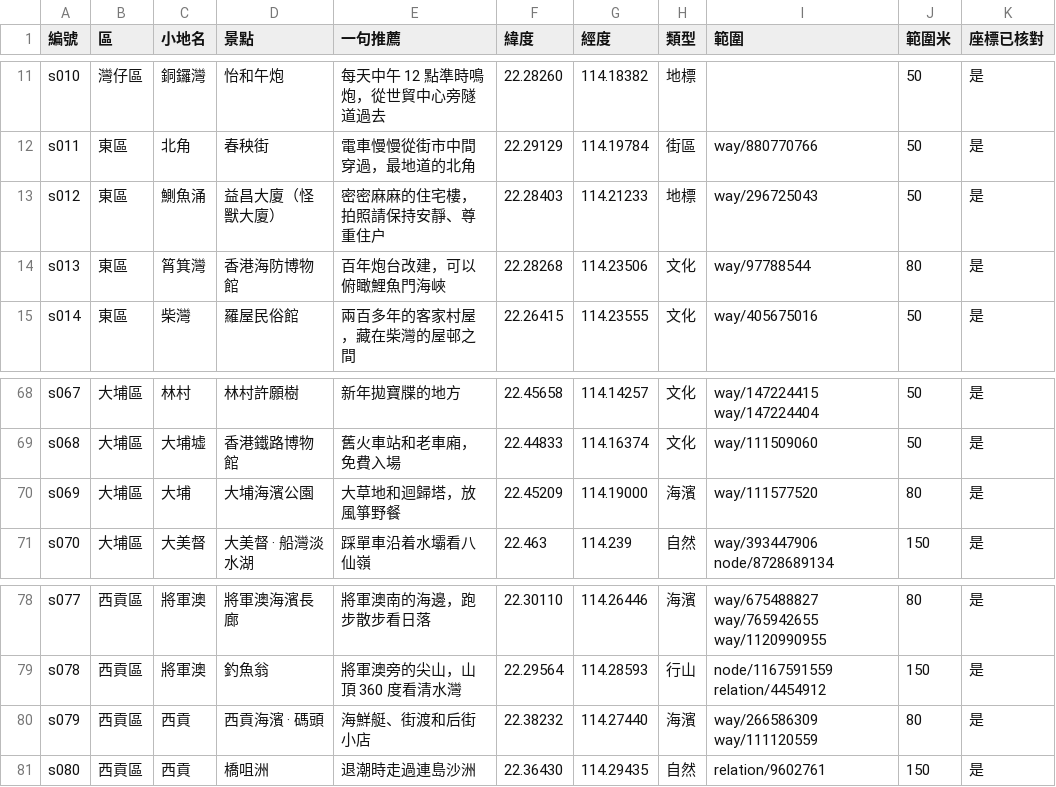
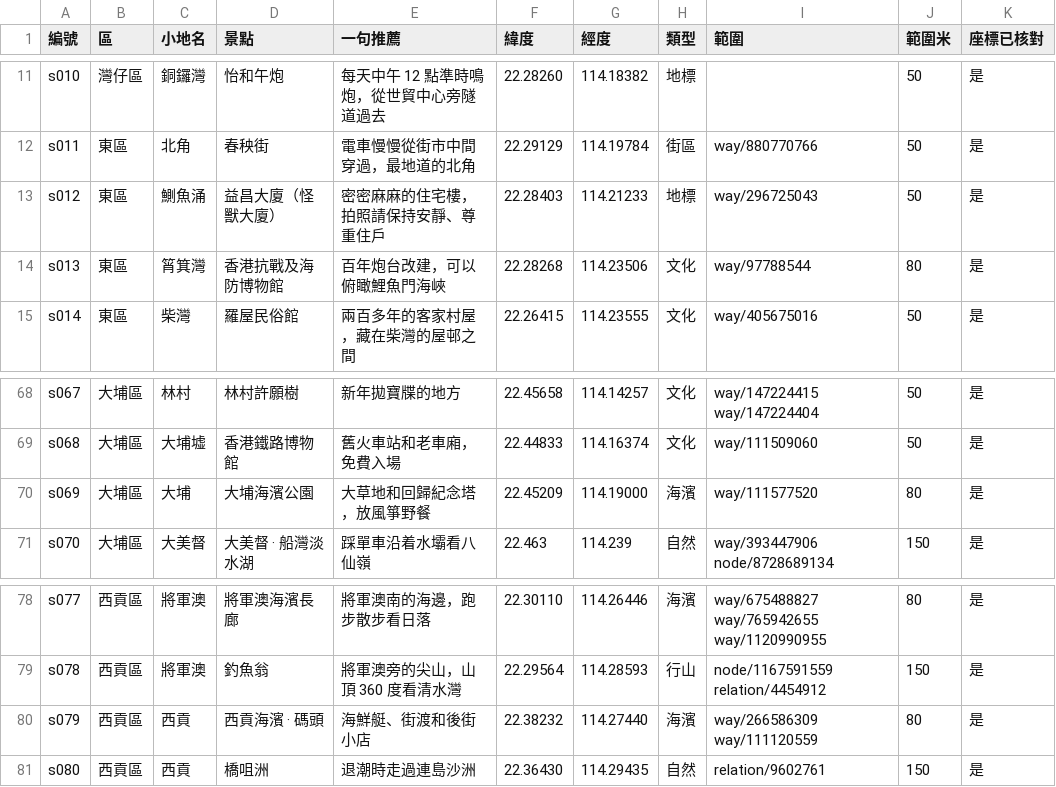
Before and after one commit to kris000601-cpu/light-up-hk, a CSV file: data/spots.csv, drawn as a sheet; only a part is shown, gaps mark what is left out.

```diff
--- a/data/spots.csv
+++ b/data/spots.csv
@@ -12,4 +12,4 @@ s010,灣仔區,銅鑼灣,怡和午炮,每天中午 12 點準時鳴炮，從世
 s011,東區,北角,春秧街,電車慢慢從街市中間穿過，最地道的北角,22.29129,114.19784,街區,way/880770766,50,是
-s012,東區,鰂魚涌,益昌大廈（怪獸大廈）,密密麻麻的住宅樓，拍照請保持安靜、尊重住户,22.28403,114.21233,地標,way/296725043,50,是
-s013,東區,筲箕灣,香港海防博物館,百年炮台改建，可以俯瞰鯉魚門海峽,22.28268,114.23506,文化,way/97788544,80,是
+s012,東區,鰂魚涌,益昌大廈（怪獸大廈）,密密麻麻的住宅樓，拍照請保持安靜、尊重住戶,22.28403,114.21233,地標,way/296725043,50,是
+s013,東區,筲箕灣,香港抗戰及海防博物館,百年炮台改建，可以俯瞰鯉魚門海峽,22.28268,114.23506,文化,way/97788544,80,是
 s014,東區,柴灣,羅屋民俗館,兩百多年的客家村屋，藏在柴灣的屋邨之間,22.26415,114.23555,文化,way/405675016,50,是
@@ -69,3 +69,3 @@ s067,大埔區,林村,林村許願樹,新年拋寶牒的地方,22.45658,114.1425
 s068,大埔區,大埔墟,香港鐵路博物館,舊火車站和老車廂，免費入場,22.44833,114.16374,文化,way/111509060,50,是
-s069,大埔區,大埔,大埔海濱公園,大草地和迴歸塔，放風箏野餐,22.45209,114.19000,海濱,way/111577520,80,是
+s069,大埔區,大埔,大埔海濱公園,大草地和回歸紀念塔，放風箏野餐,22.45209,114.19000,海濱,way/111577520,80,是
 s070,大埔區,大美督,大美督 · 船灣淡水湖,踩單車沿着水壩看八仙嶺,22.463,114.239,自然,way/393447906 node/8728689134,150,是
@@ -79,3 +79,3 @@ s077,西貢區,將軍澳,將軍澳海濱長廊,將軍澳南的海邊，跑步散
 s078,西貢區,將軍澳,釣魚翁,將軍澳旁的尖山，山頂 360 度看清水灣,22.29564,114.28593,行山,node/1167591559 relation/4454912,150,是
-s079,西貢區,西貢,西貢海濱 · 碼頭,海鮮艇、街渡和后街小店,22.38232,114.27440,海濱,way/266586309 way/111120559,80,是
+s079,西貢區,西貢,西貢海濱 · 碼頭,海鮮艇、街渡和後街小店,22.38232,114.27440,海濱,way/266586309 way/111120559,80,是
 s080,西貢區,西貢,橋咀洲,退潮時走過連島沙洲,22.36430,114.29435,自然,relation/9602761,150,是
```
Also changed, not shown: 16 other files.
